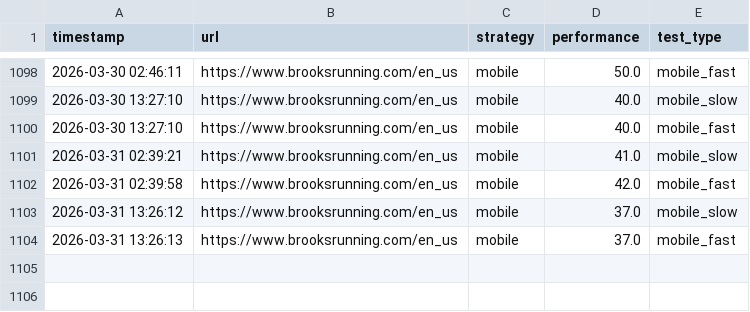
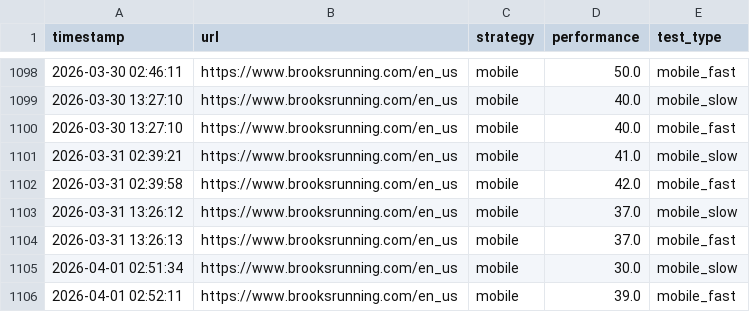
Before and after one commit to barisohussein/barisohussein, a CSV file: pagespeed_scores.csv, drawn as a sheet; only a part is shown, gaps mark what is left out; the diff names each change by its address in the sheet, - before the commit and + after, or states it on an @@ line.

```diff
--- a/pagespeed_scores.csv
+++ b/pagespeed_scores.csv
+row 1105: 2026-04-01 02:51:34 | https://www.brooksrunning.com/en_us | mobile | 30.0 | mobile_slow
+row 1106: 2026-04-01 02:52:11 | https://www.brooksrunning.com/en_us | mobile | 39.0 | mobile_fast
```
